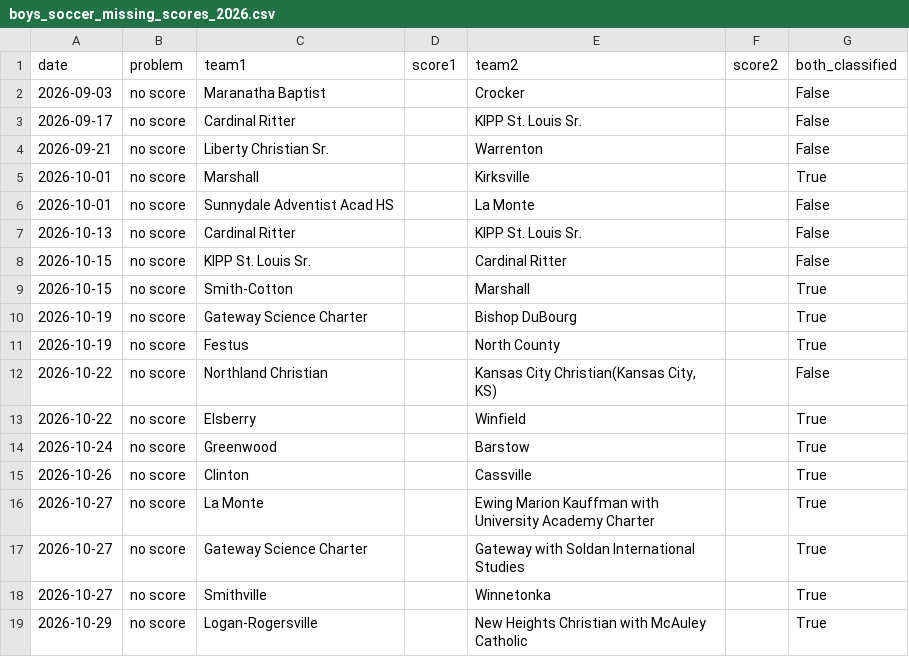
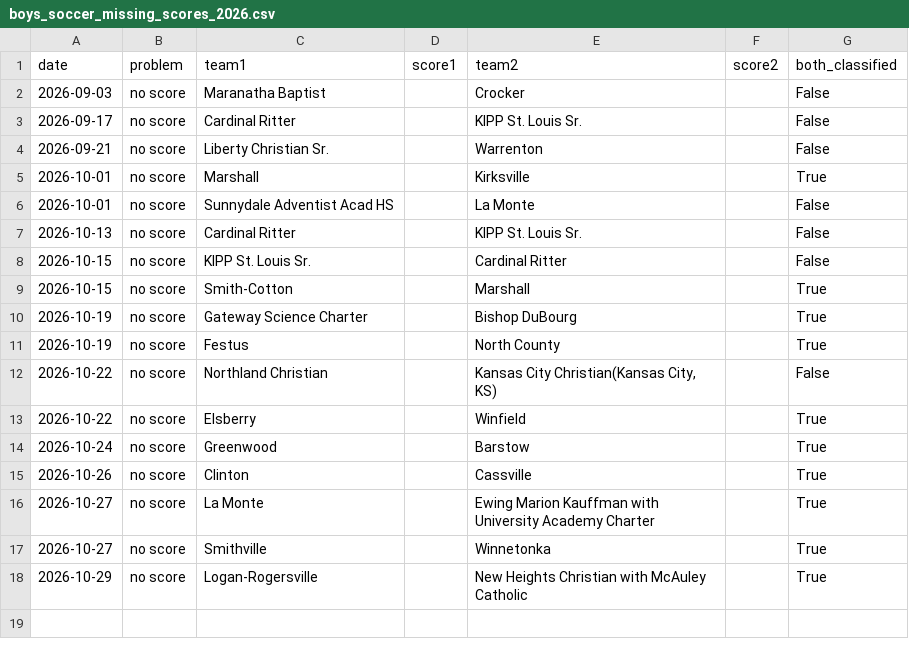
Before and after one commit to AllMOSports/Boys_Soccer_Ratings_2026, a CSV file: boys_soccer_missing_scores_2026.csv, drawn as a sheet; the diff names each change by its address in the sheet, - before the commit and + after, or states it on an @@ line.

```diff
--- a/boys_soccer_missing_scores_2026.csv
+++ b/boys_soccer_missing_scores_2026.csv
-row 17: 2026-10-27 | no score | Gateway Science Charter |  | Gateway with Soldan International Studies |  | True
```
Also changed, not shown: boys_soccer_games_2026.csv, boys_soccer_games_2026_all.csv, 24 other files.
